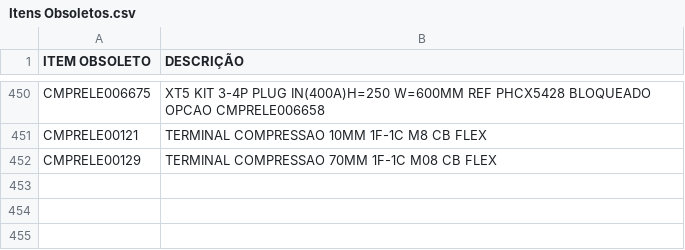
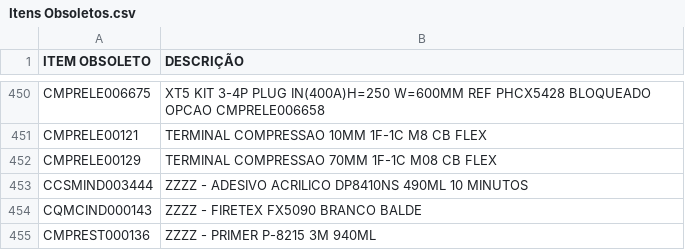
Before and after one commit to Kvgr98/Modular, a CSV file: Itens Obsoletos.csv, drawn as a sheet; only a part is shown, gaps mark what is left out; the diff names each change by its address in the sheet, - before the commit and + after, or states it on an @@ line.

Commit message:
Add files via upload

```diff
--- a/Itens Obsoletos.csv
+++ b/Itens Obsoletos.csv
+row 453: CCSMIND003444 | ZZZZ - ADESIVO ACRILICO DP8410NS 490ML 10 MINUTOS
+row 454: CQMCIND000143 | ZZZZ - FIRETEX FX5090 BRANCO BALDE
+row 455: CMPREST000136 | ZZZZ - PRIMER P-8215 3M 940ML
```
